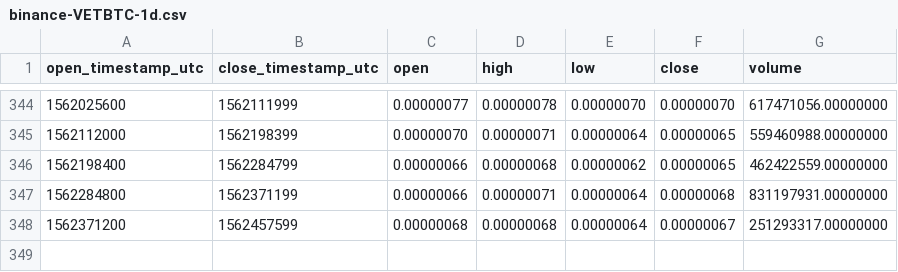
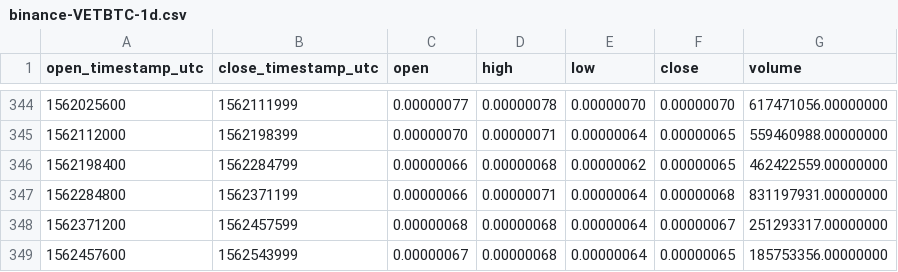
Before and after one commit to cryptobigbro/binance-VETBTC, a CSV file: binance-VETBTC-1d.csv, drawn as a sheet; only a part is shown, gaps mark what is left out.

```diff
--- a/binance-VETBTC-1d.csv
+++ b/binance-VETBTC-1d.csv
@@ -348 +348,2 @@ open_timestamp_utc,close_timestamp_utc,open,high,low,close,volume
 1562371200,1562457599,0.00000068,0.00000068,0.00000064,0.00000067,251293317.00000000
+1562457600,1562543999,0.00000067,0.00000068,0.00000064,0.00000065,185753356.00000000
```
Also changed, not shown: binance-VETBTC-1h.csv.
